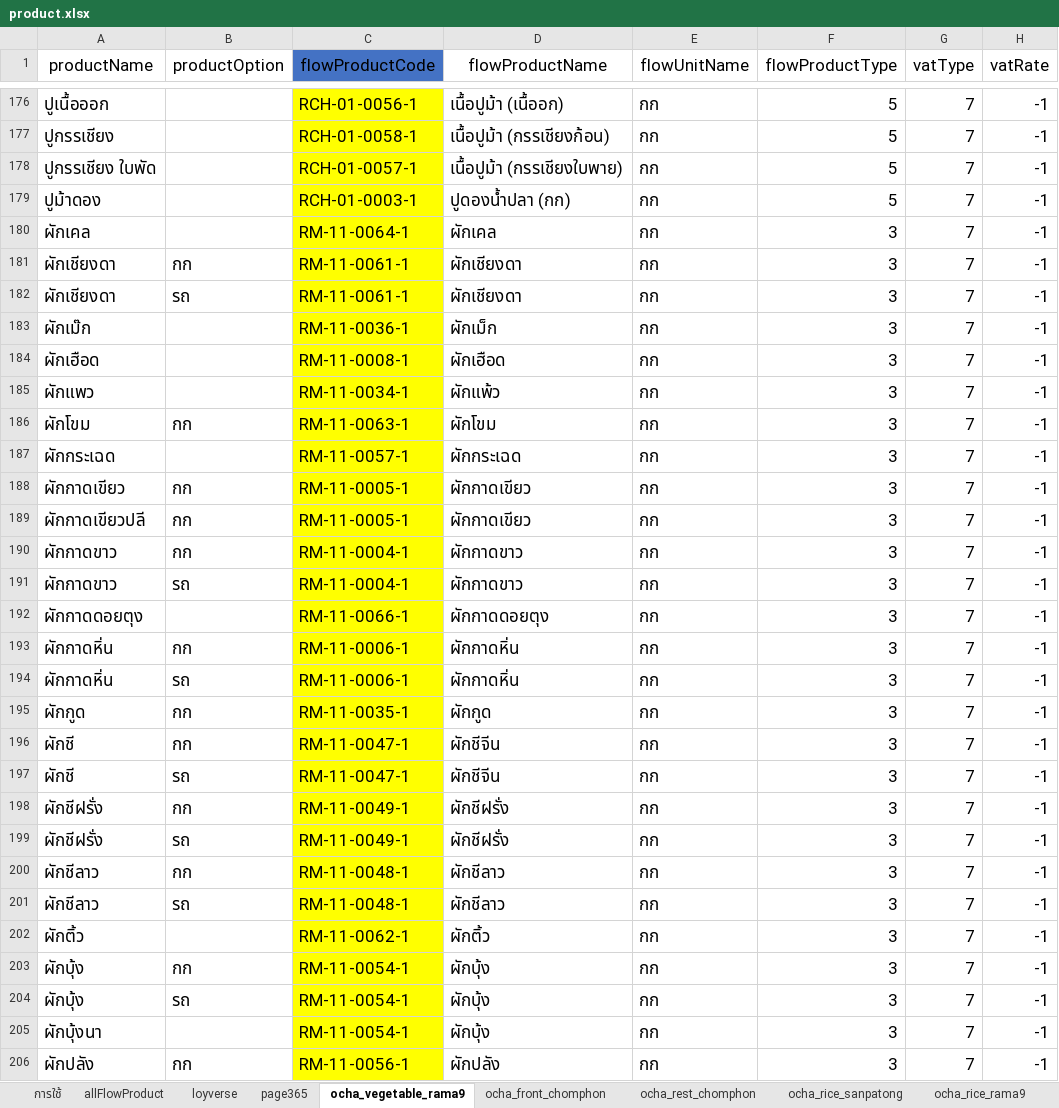
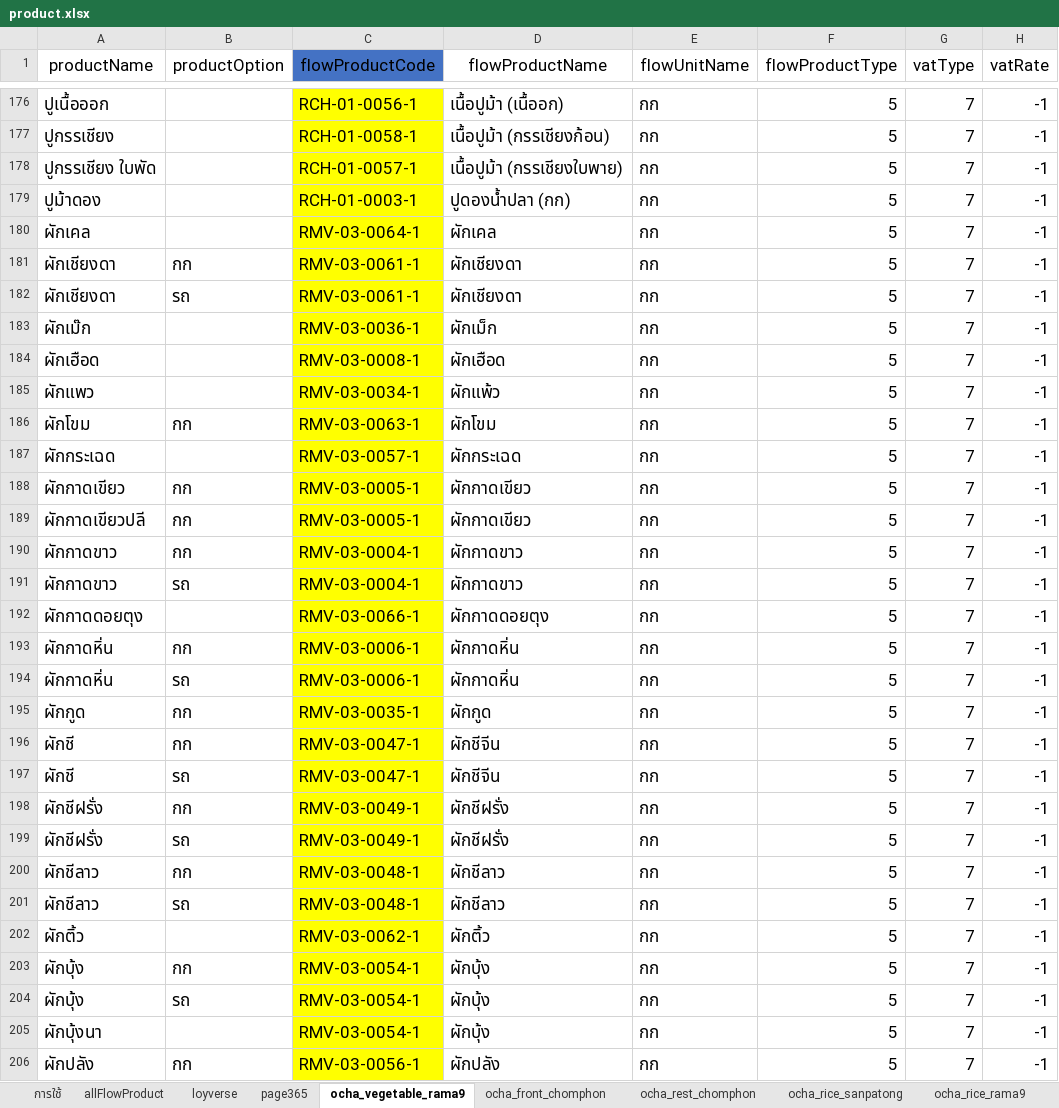
Before and after one commit to yothinn/thamFlowAcc, an Excel workbook: product.xlsx, sheet ocha_vegetable_rama9, drawn as a sheet; only a part is shown, gaps mark what is left out; values as stored, in another font and other column widths than the file's, no borders; conditional formats and table styles not drawn; the diff covers the shown part only; the diff names each change by its address in the sheet, - before the commit and + after, or states it on an @@ line.

Commit message:
change product file and comment flowacc

```diff
--- a/product.xlsx (sheet ocha_vegetable_rama9)
+++ b/product.xlsx (sheet ocha_vegetable_rama9)
-C180 (flowProductCode): RM-11-0064-1
+C180 (flowProductCode): RMV-03-0064-1
-F180:F206 (flowProductType): 3
+F180:F206 (flowProductType): 5
-C181:C182 (flowProductCode): RM-11-0061-1
+C181:C182 (flowProductCode): RMV-03-0061-1
-C183 (flowProductCode): RM-11-0036-1
+C183 (flowProductCode): RMV-03-0036-1
-C184 (flowProductCode): RM-11-0008-1
+C184 (flowProductCode): RMV-03-0008-1
-C185 (flowProductCode): RM-11-0034-1
+C185 (flowProductCode): RMV-03-0034-1
-C186 (flowProductCode): RM-11-0063-1
+C186 (flowProductCode): RMV-03-0063-1
-C187 (flowProductCode): RM-11-0057-1
+C187 (flowProductCode): RMV-03-0057-1
-C188:C189 (flowProductCode): RM-11-0005-1
+C188:C189 (flowProductCode): RMV-03-0005-1
-C190:C191 (flowProductCode): RM-11-0004-1
+C190:C191 (flowProductCode): RMV-03-0004-1
-C192 (flowProductCode): RM-11-0066-1
+C192 (flowProductCode): RMV-03-0066-1
-C193:C194 (flowProductCode): RM-11-0006-1
+C193:C194 (flowProductCode): RMV-03-0006-1
-C195 (flowProductCode): RM-11-0035-1
+C195 (flowProductCode): RMV-03-0035-1
-C196:C197 (flowProductCode): RM-11-0047-1
+C196:C197 (flowProductCode): RMV-03-0047-1
-C198:C199 (flowProductCode): RM-11-0049-1
+C198:C199 (flowProductCode): RMV-03-0049-1
-C200:C201 (flowProductCode): RM-11-0048-1
+C200:C201 (flowProductCode): RMV-03-0048-1
-C202 (flowProductCode): RM-11-0062-1
+C202 (flowProductCode): RMV-03-0062-1
-C203:C205 (flowProductCode): RM-11-0054-1
+C203:C205 (flowProductCode): RMV-03-0054-1
-C206 (flowProductCode): RM-11-0056-1
+C206 (flowProductCode): RMV-03-0056-1
```
Also changed, not shown: 1 added row, 1 removed row, 520 edited cells and cell formats elsewhere in this sheet, sheet allFlowProduct, sheet ocha_rice_rama9, sheet loyverse, sheet page365, sheet ocha_front_chomphon, sheet ocha_rest_chomphon, hidden cells, 1 other file.
